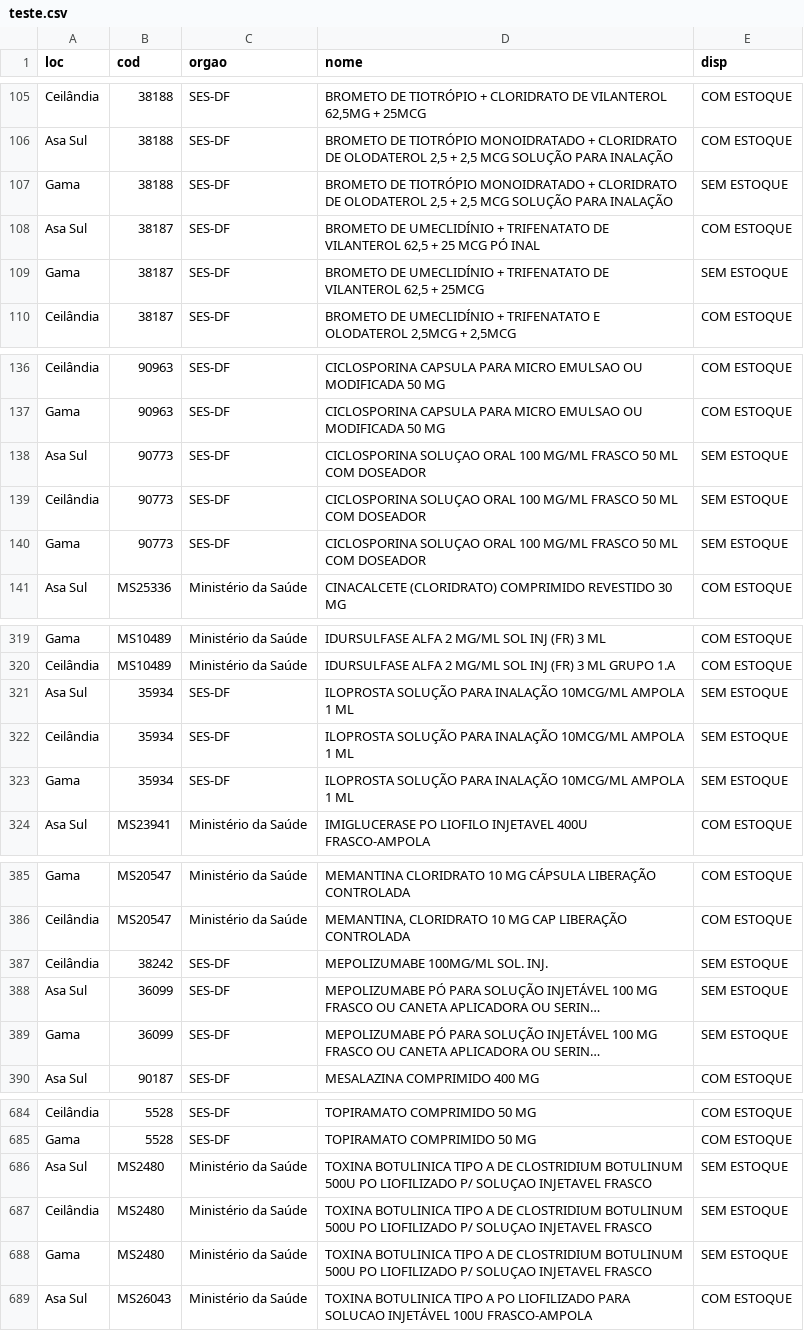
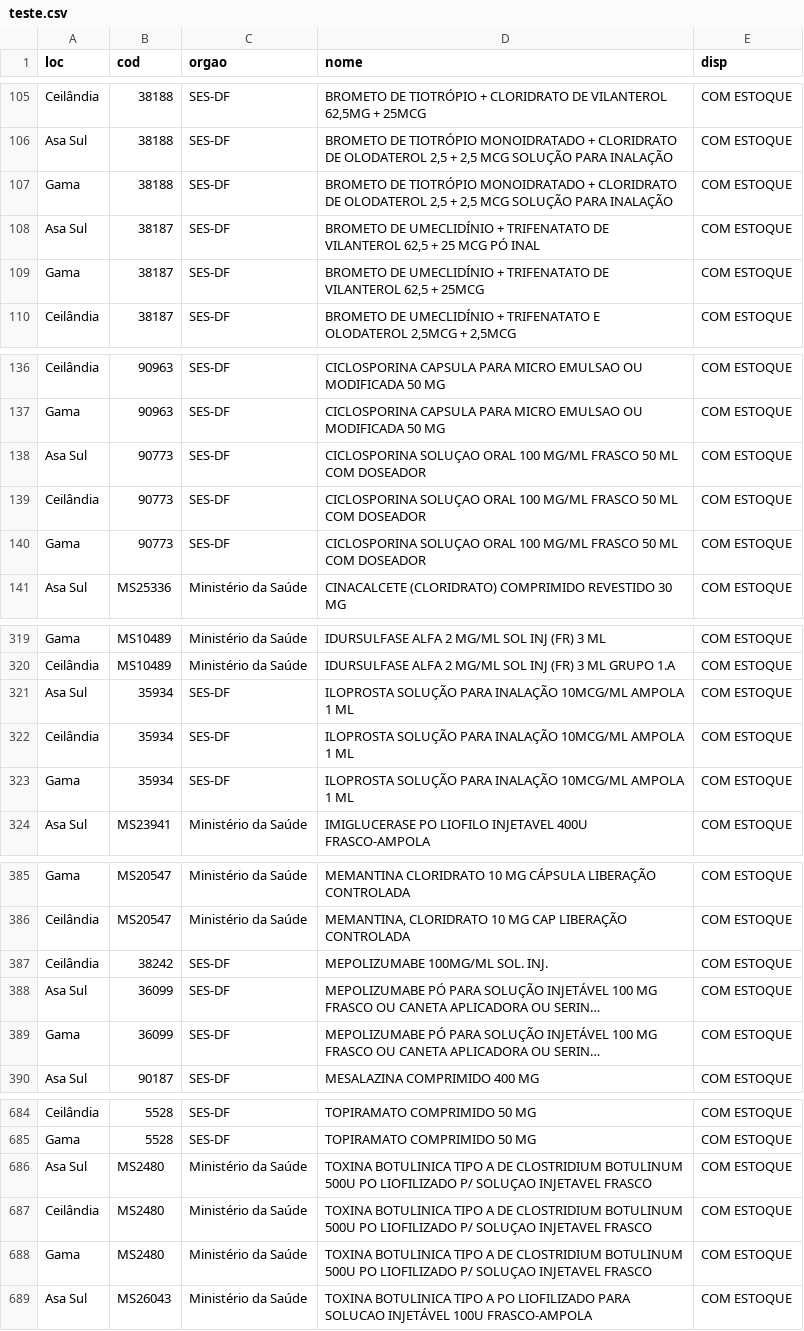
Before and after one commit to wagneralbjr/crawler_medicamentos_farmacia_alto-custo, a CSV file: teste.csv, drawn as a sheet; only a part is shown, gaps mark what is left out; long unchanged cells end in …; the diff covers the shown part only; the diff names each change by its address in the sheet, - before the commit and + after, or states it on an @@ line.

```diff
--- a/teste.csv
+++ b/teste.csv
-E107 (disp): SEM ESTOQUE
+E107 (disp): COM ESTOQUE
-E109 (disp): SEM ESTOQUE
+E109 (disp): COM ESTOQUE
-E138:E140 (disp): SEM ESTOQUE
+E138:E140 (disp): COM ESTOQUE
-E321:E323 (disp): SEM ESTOQUE
+E321:E323 (disp): COM ESTOQUE
-E387:E389 (disp): SEM ESTOQUE
+E387:E389 (disp): COM ESTOQUE
-E686:E688 (disp): SEM ESTOQUE
+E686:E688 (disp): COM ESTOQUE
```
Also changed, not shown: 9 edited cells elsewhere in this file, 6 other files.
